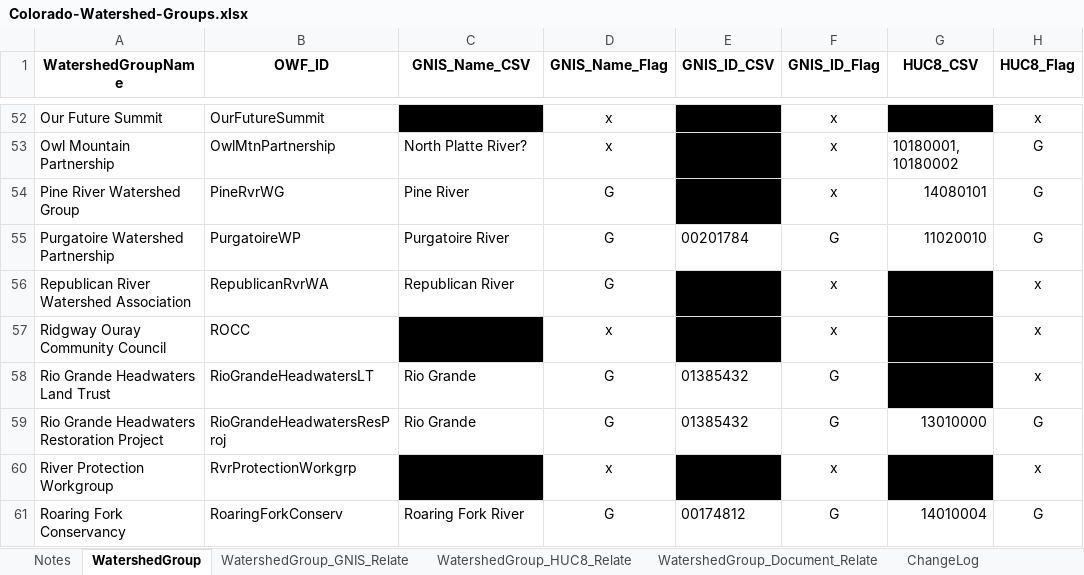
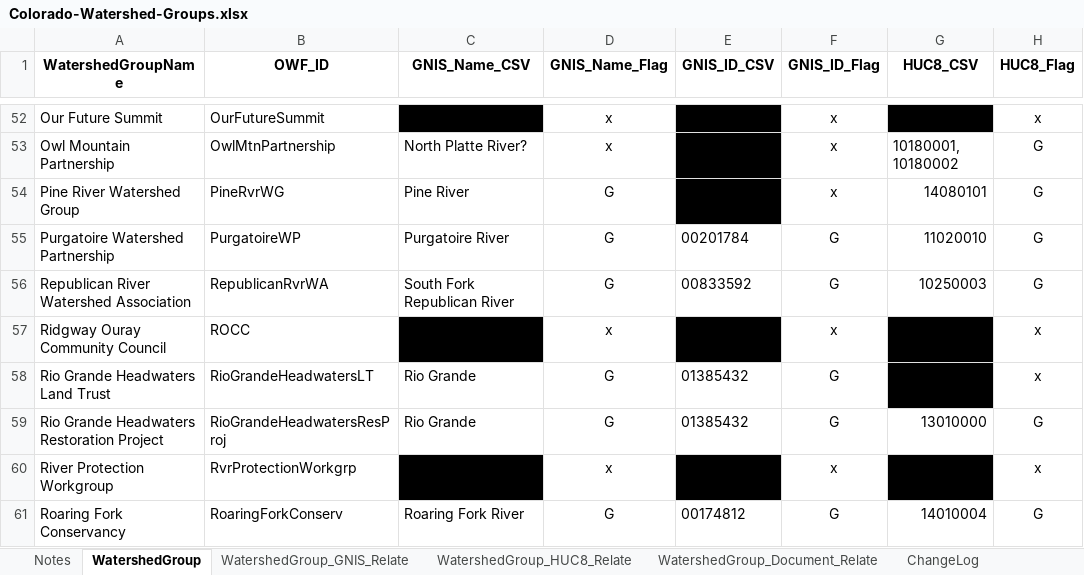
Before and after one commit to OpenWaterFoundation/owf-data-co-watershed-groups, an Excel workbook: data/Colorado-Watershed-Groups.xlsx, sheet WatershedGroup, drawn as a sheet; only a part is shown, gaps mark what is left out; values as stored, in another font and other column widths than the file's, no borders; table styles not drawn; the diff names each change by its address in the sheet, - before the commit and + after, or states it on an @@ line.

Commit message:
Update README to reflect Steve's edits and minor changes to dataset

```diff
--- a/data/Colorado-Watershed-Groups.xlsx (sheet WatershedGroup)
+++ b/data/Colorado-Watershed-Groups.xlsx (sheet WatershedGroup)
-C56 (GNIS_Name_CSV): Republican River
+C56 (GNIS_Name_CSV): South Fork Republican River
-E56 (GNIS_ID_CSV): (empty)
+E56 (GNIS_ID_CSV): 00833592
-E56 fill: #000000
+E56 fill: none
-F56 (GNIS_ID_Flag): x
+F56 (GNIS_ID_Flag): G
-G56 (HUC8_CSV): (empty)
+G56 (HUC8_CSV): 10250003
-G56 fill: #000000
+G56 fill: none
-H56 (HUC8_Flag): x
+H56 (HUC8_Flag): G
```
Also changed, not shown: 1 other file.
